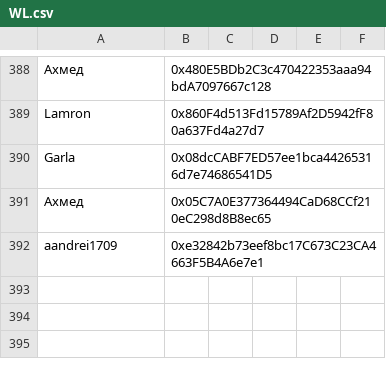
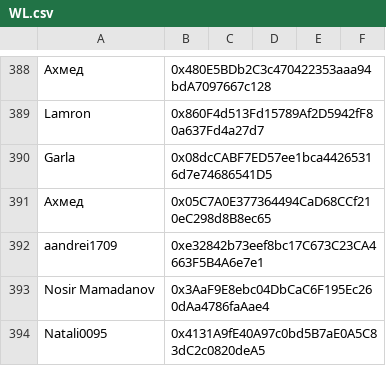
Before and after one commit to Alexsvet999/dogemigos, a CSV file: src/dogemigos/dat/other/WL.csv, drawn as a sheet; only a part is shown, gaps mark what is left out.

Commit message:
WL: Natali0095 FINAL

```diff
--- a/src/dogemigos/dat/other/WL.csv
+++ b/src/dogemigos/dat/other/WL.csv
@@ -392 +392,3 @@ Garla;0x08dcCABF7ED57ee1bca44265316d7e74686541D5
 aandrei1709;0xe32842b73eef8bc17C673C23CA4663F5B4A6e7e1
+Nosir Mamadanov;0x3AaF9E8ebc04DbCaC6F195Ec260dAa4786faAae4
+Natali0095;0x4131A9fE40A97c0bd5B7aE0A5C83dC2c0820deA5
```
Also changed, not shown: 1 other file.
